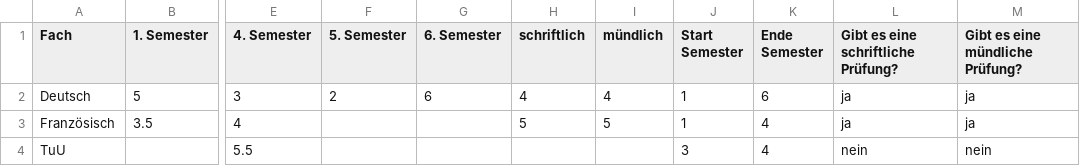
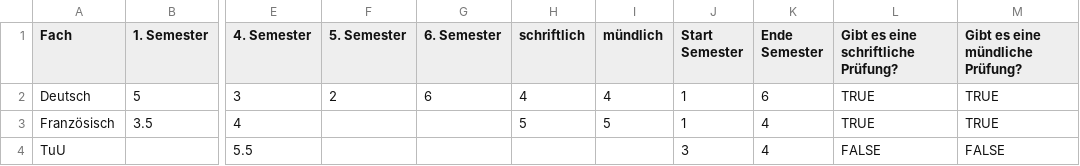
Before and after one commit to IDPA-2023/IDPA_22_Nr.3, a CSV file: src/main/resources/test_file.csv, drawn as a sheet; only a part is shown, gaps mark what is left out; the diff names each change by its address in the sheet, - before the commit and + after, or states it on an @@ line.

```diff
--- a/src/main/resources/test_file.csv
+++ b/src/main/resources/test_file.csv
-L2:L3: ja
+L2:L3: TRUE
-M2:M3 (Gibt es eine mündliche Prüfung?): ja
+M2:M3 (Gibt es eine mündliche Prüfung?): TRUE
-L4: nein
+L4: FALSE
-M4 (Gibt es eine mündliche Prüfung?): nein
+M4 (Gibt es eine mündliche Prüfung?): FALSE
```
Also changed, not shown: 4 other files.
